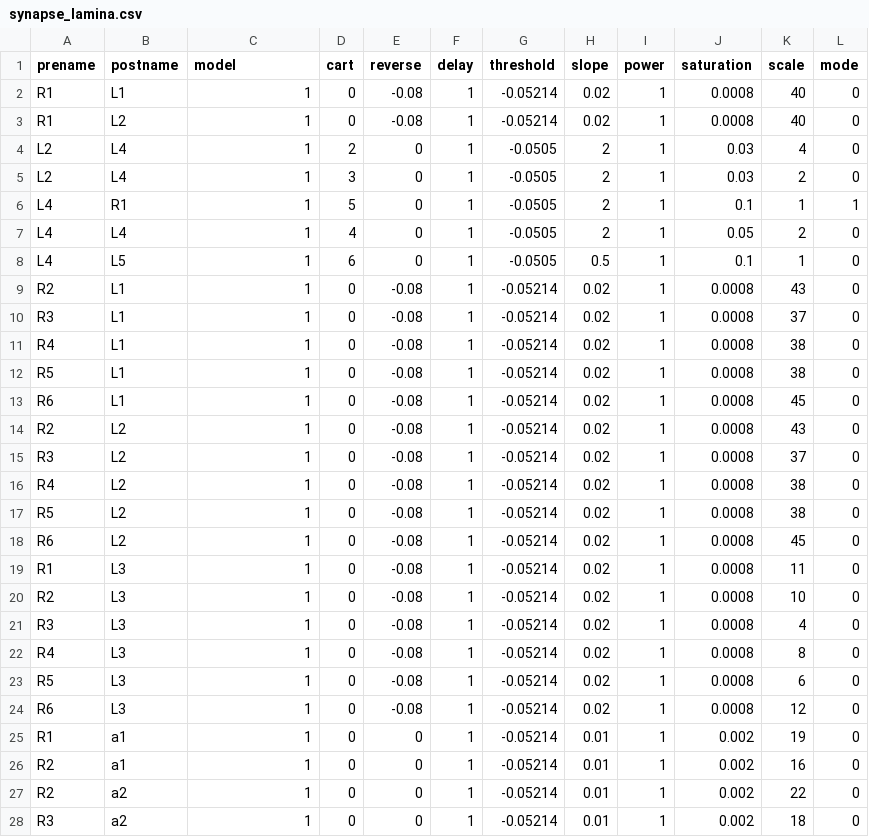
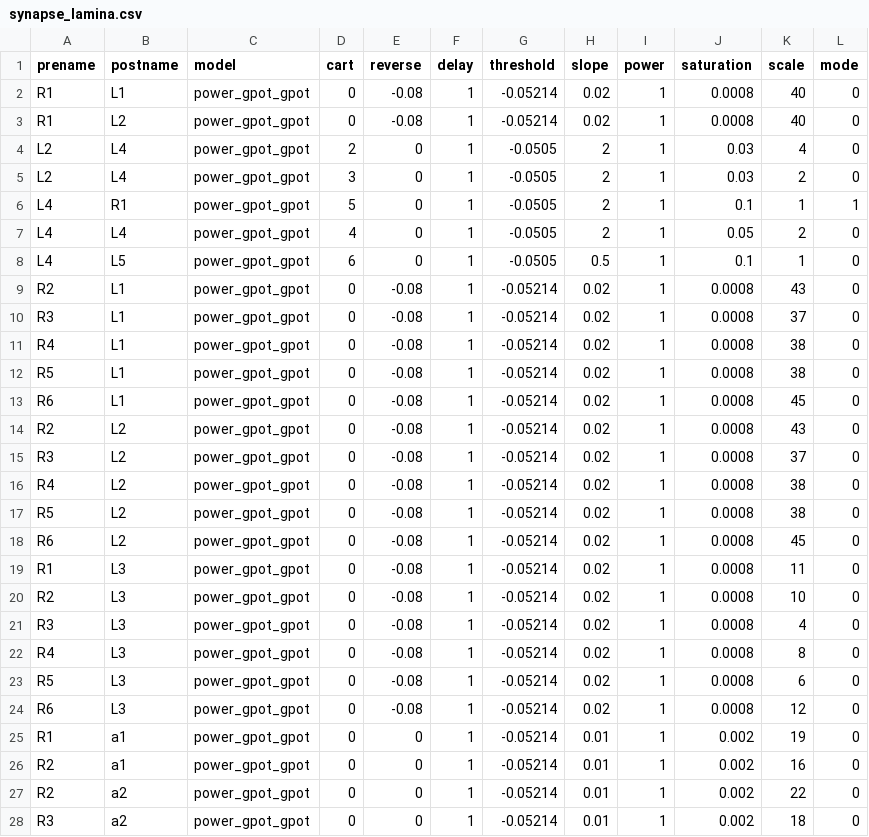
Before and after one commit to neurokernel/neurokernel, a CSV file: examples/lamina/data/synapse_lamina.csv, drawn as a sheet; only a part is shown; the diff covers the shown part only.

```diff
--- a/examples/lamina/data/synapse_lamina.csv
+++ b/examples/lamina/data/synapse_lamina.csv
@@ -1,28 +1,28 @@
 prename,postname,model,cart,reverse,delay,threshold,slope,power,saturation,scale,mode
-R1,L1,1,0,-0.08,1,-0.05214,0.02,1,0.0008,40,0
-R1,L2,1,0,-0.08,1,-0.05214,0.02,1,0.0008,40,0
-L2,L4,1,2,0,1,-0.0505,2,1,0.03,4,0
-L2,L4,1,3,0,1,-0.0505,2,1,0.03,2,0
-L4,R1,1,5,0,1,-0.0505,2,1,0.1,1,1
-L4,L4,1,4,0,1,-0.0505,2,1,0.05,2,0
-L4,L5,1,6,0,1,-0.0505,0.5,1,0.1,1,0
-R2,L1,1,0,-0.08,1,-0.05214,0.02,1,0.0008,43,0
-R3,L1,1,0,-0.08,1,-0.05214,0.02,1,0.0008,37,0
-R4,L1,1,0,-0.08,1,-0.05214,0.02,1,0.0008,38,0
-R5,L1,1,0,-0.08,1,-0.05214,0.02,1,0.0008,38,0
-R6,L1,1,0,-0.08,1,-0.05214,0.02,1,0.0008,45,0
-R2,L2,1,0,-0.08,1,-0.05214,0.02,1,0.0008,43,0
-R3,L2,1,0,-0.08,1,-0.05214,0.02,1,0.0008,37,0
-R4,L2,1,0,-0.08,1,-0.05214,0.02,1,0.0008,38,0
-R5,L2,1,0,-0.08,1,-0.05214,0.02,1,0.0008,38,0
-R6,L2,1,0,-0.08,1,-0.05214,0.02,1,0.0008,45,0
-R1,L3,1,0,-0.08,1,-0.05214,0.02,1,0.0008,11,0
-R2,L3,1,0,-0.08,1,-0.05214,0.02,1,0.0008,10,0
-R3,L3,1,0,-0.08,1,-0.05214,0.02,1,0.0008,4,0
-R4,L3,1,0,-0.08,1,-0.05214,0.02,1,0.0008,8,0
-R5,L3,1,0,-0.08,1,-0.05214,0.02,1,0.0008,6,0
-R6,L3,1,0,-0.08,1,-0.05214,0.02,1,0.0008,12,0
-R1,a1,1,0,0,1,-0.05214,0.01,1,0.002,19,0
-R2,a1,1,0,0,1,-0.05214,0.01,1,0.002,16,0
-R2,a2,1,0,0,1,-0.05214,0.01,1,0.002,22,0
-R3,a2,1,0,0,1,-0.05214,0.01,1,0.002,18,0
+R1,L1,power_gpot_gpot,0,-0.08,1,-0.05214,0.02,1,0.0008,40,0
+R1,L2,power_gpot_gpot,0,-0.08,1,-0.05214,0.02,1,0.0008,40,0
+L2,L4,power_gpot_gpot,2,0,1,-0.0505,2,1,0.03,4,0
+L2,L4,power_gpot_gpot,3,0,1,-0.0505,2,1,0.03,2,0
+L4,R1,power_gpot_gpot,5,0,1,-0.0505,2,1,0.1,1,1
+L4,L4,power_gpot_gpot,4,0,1,-0.0505,2,1,0.05,2,0
+L4,L5,power_gpot_gpot,6,0,1,-0.0505,0.5,1,0.1,1,0
+R2,L1,power_gpot_gpot,0,-0.08,1,-0.05214,0.02,1,0.0008,43,0
+R3,L1,power_gpot_gpot,0,-0.08,1,-0.05214,0.02,1,0.0008,37,0
+R4,L1,power_gpot_gpot,0,-0.08,1,-0.05214,0.02,1,0.0008,38,0
+R5,L1,power_gpot_gpot,0,-0.08,1,-0.05214,0.02,1,0.0008,38,0
+R6,L1,power_gpot_gpot,0,-0.08,1,-0.05214,0.02,1,0.0008,45,0
+R2,L2,power_gpot_gpot,0,-0.08,1,-0.05214,0.02,1,0.0008,43,0
+R3,L2,power_gpot_gpot,0,-0.08,1,-0.05214,0.02,1,0.0008,37,0
+R4,L2,power_gpot_gpot,0,-0.08,1,-0.05214,0.02,1,0.0008,38,0
+R5,L2,power_gpot_gpot,0,-0.08,1,-0.05214,0.02,1,0.0008,38,0
+R6,L2,power_gpot_gpot,0,-0.08,1,-0.05214,0.02,1,0.0008,45,0
+R1,L3,power_gpot_gpot,0,-0.08,1,-0.05214,0.02,1,0.0008,11,0
+R2,L3,power_gpot_gpot,0,-0.08,1,-0.05214,0.02,1,0.0008,10,0
+R3,L3,power_gpot_gpot,0,-0.08,1,-0.05214,0.02,1,0.0008,4,0
+R4,L3,power_gpot_gpot,0,-0.08,1,-0.05214,0.02,1,0.0008,8,0
+R5,L3,power_gpot_gpot,0,-0.08,1,-0.05214,0.02,1,0.0008,6,0
+R6,L3,power_gpot_gpot,0,-0.08,1,-0.05214,0.02,1,0.0008,12,0
+R1,a1,power_gpot_gpot,0,0,1,-0.05214,0.01,1,0.002,19,0
+R2,a1,power_gpot_gpot,0,0,1,-0.05214,0.01,1,0.002,16,0
+R2,a2,power_gpot_gpot,0,0,1,-0.05214,0.01,1,0.002,22,0
+R3,a2,power_gpot_gpot,0,0,1,-0.05214,0.01,1,0.002,18,0
```
Also changed, not shown: 66 edited cells elsewhere in this file, examples/lamina/data/neuron_types_lamina.csv, 3 other files.
